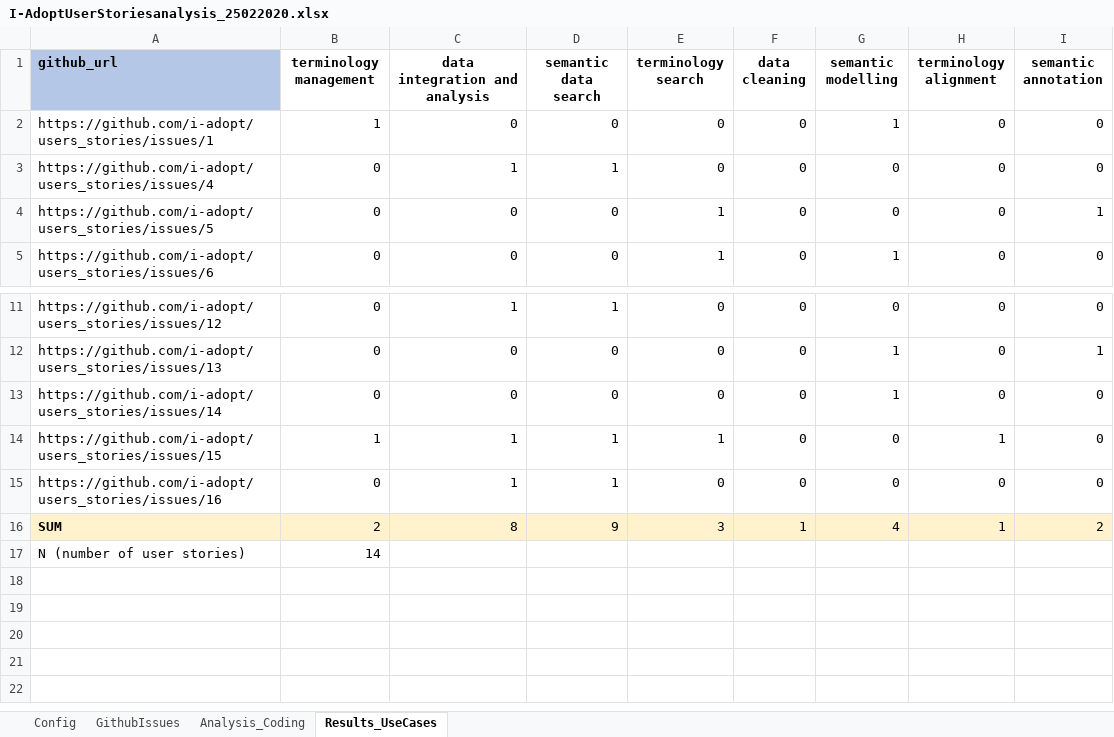
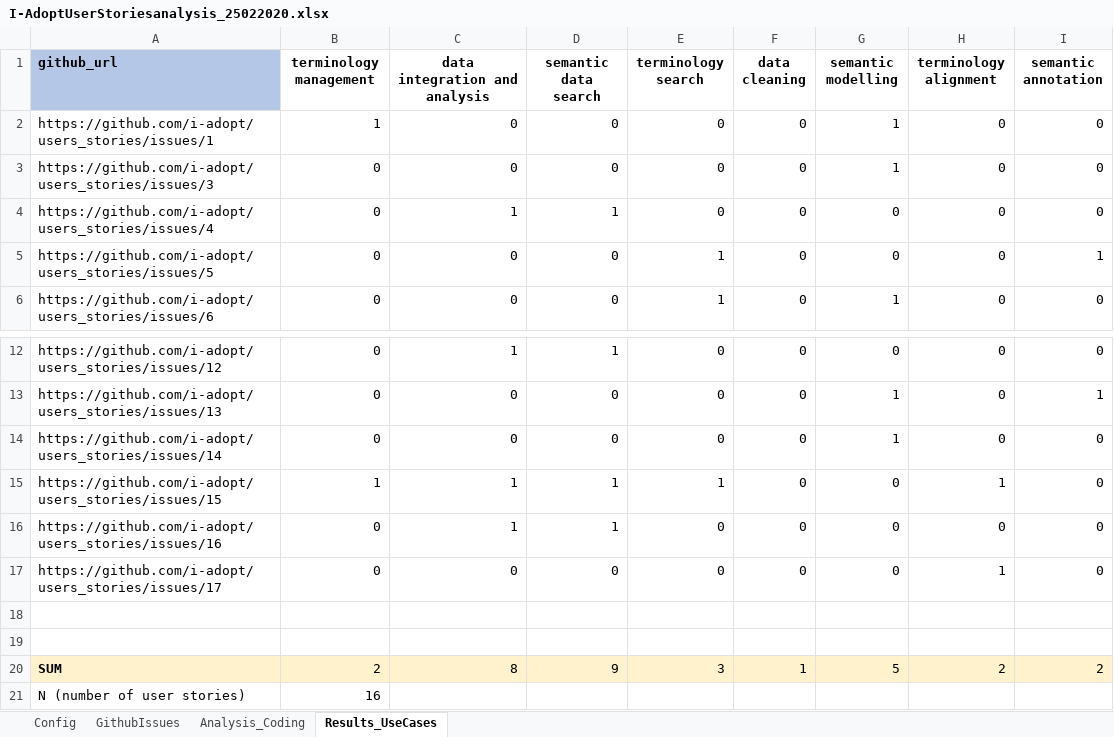
Before and after one commit to i-adopt/usecase_analysis, an Excel workbook: I-AdoptUserStoriesanalysis_25022020.xlsx, sheet Results_UseCases, drawn as a sheet; only a part is shown, gaps mark what is left out; values as stored, in another font and other column widths than the file's, no borders; charts and pictures not drawn; addresses are those after the commit; the diff names each change by its address in the sheet, - before the commit and + after, or states it on an @@ line.

Commit message:
added user story from https://github.com/i-adopt/users_stories/issues/17

```diff
--- a/I-AdoptUserStoriesanalysis_25022020.xlsx (sheet Results_UseCases)
+++ b/I-AdoptUserStoriesanalysis_25022020.xlsx (sheet Results_UseCases)
+row 3: https://github.com/i-adopt/users_stories/issues/3 | 0 | 0 | 0 | 0 | 0 | 1 | 0 | 0
+row 17: https://github.com/i-adopt/users_stories/issues/17 | 0 | 0 | 0 | 0 | 0 | 0 | 1 | 0
+row 18: (empty)
+row 19: (empty)
-G20 (semantic modelling): 4
+G20 (semantic modelling): 5
-H20 (terminology alignment): 1
+H20 (terminology alignment): 2
-B21 (terminology management): 14
+B21 (terminology management): 16
```
Also changed, not shown: sheet Analysis_Coding, sheet GithubIssues, formulas that keep their value, charts or pictures.
